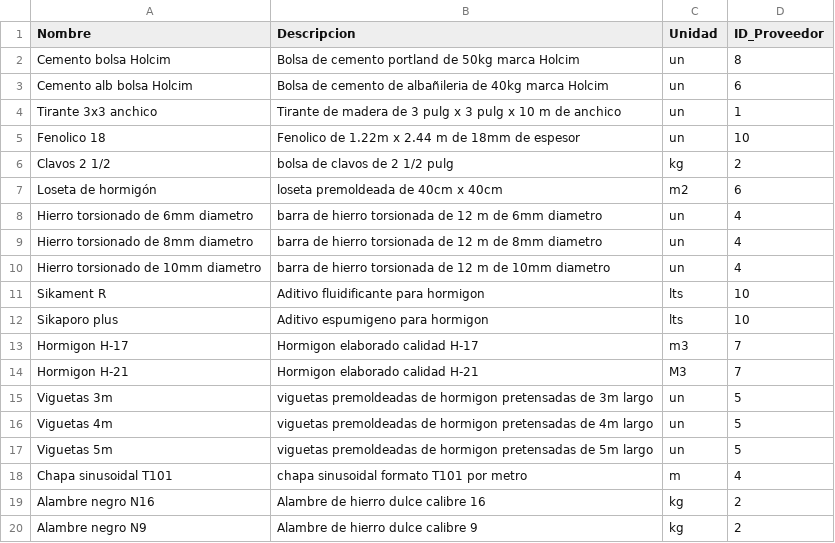
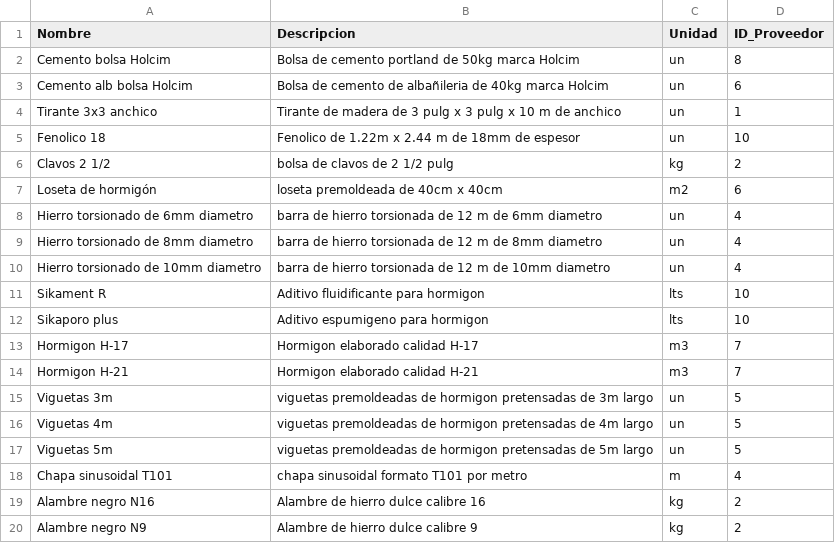
Before and after one commit to Martinccv/Centro_Logistico_Martin_Carchano, a CSV file: Proyecto_centro_logistico/data_csv/Materiales.csv, drawn as a sheet.

Commit message:
Update Materiales.csv

```diff
--- a/Proyecto_centro_logistico/data_csv/Materiales.csv
+++ b/Proyecto_centro_logistico/data_csv/Materiales.csv
@@ -13,3 +13,3 @@ Sikaporo plus, Aditivo espumigeno para hormigon,lts,10
 Hormigon H-17, Hormigon elaborado calidad H-17,m3,7
-Hormigon H-21, Hormigon elaborado calidad H-21,M3,7
+Hormigon H-21, Hormigon elaborado calidad H-21,m3,7
 Viguetas 3m, viguetas premoldeadas de hormigon pretensadas de 3m largo,un,5
```
